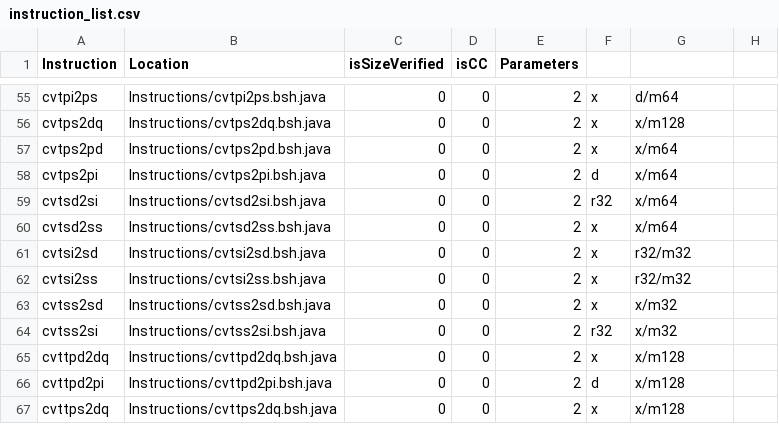
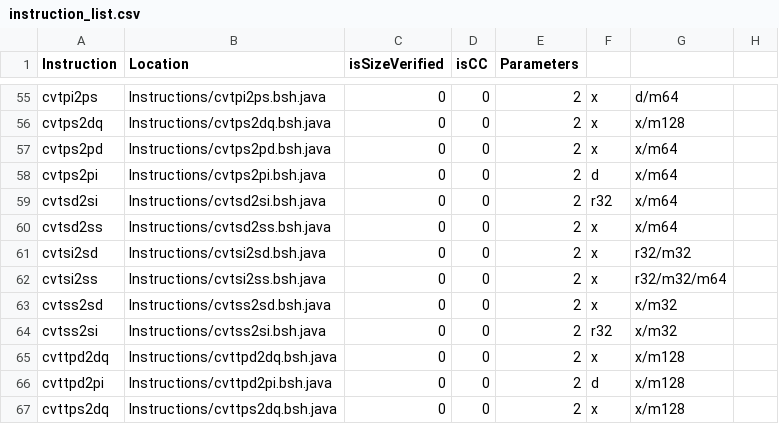
Before and after one commit to thejenigrace/thsst-calvis, a CSV file: Instructions/Mode/instruction_list.csv, drawn as a sheet; only a part is shown, gaps mark what is left out.

Commit message:
Fix instruction list

```diff
--- a/Instructions/Mode/instruction_list.csv
+++ b/Instructions/Mode/instruction_list.csv
@@ -61,3 +61,3 @@ cvtsd2ss,Instructions/cvtsd2ss.bsh.java,0,0,2,x,x/m64,
 cvtsi2sd,Instructions/cvtsi2sd.bsh.java,0,0,2,x,r32/m32,
-cvtsi2ss,Instructions/cvtsi2ss.bsh.java,0,0,2,x,r32/m32,
+cvtsi2ss,Instructions/cvtsi2ss.bsh.java,0,0,2,x,r32/m32/m64,
 cvtss2sd,Instructions/cvtss2sd.bsh.java,0,0,2,x,x/m32,
```
Also changed, not shown: Instructions/Mode/GP_MMX_SSE_SSE2_instructions.csv, 1 other file.
